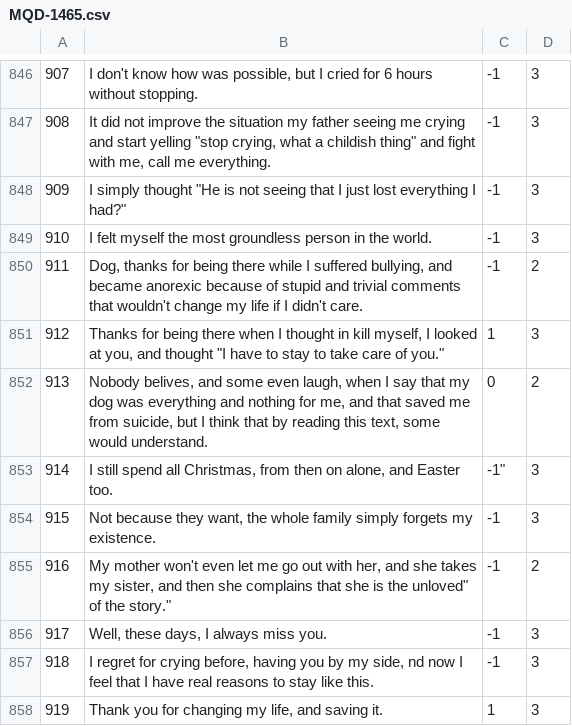
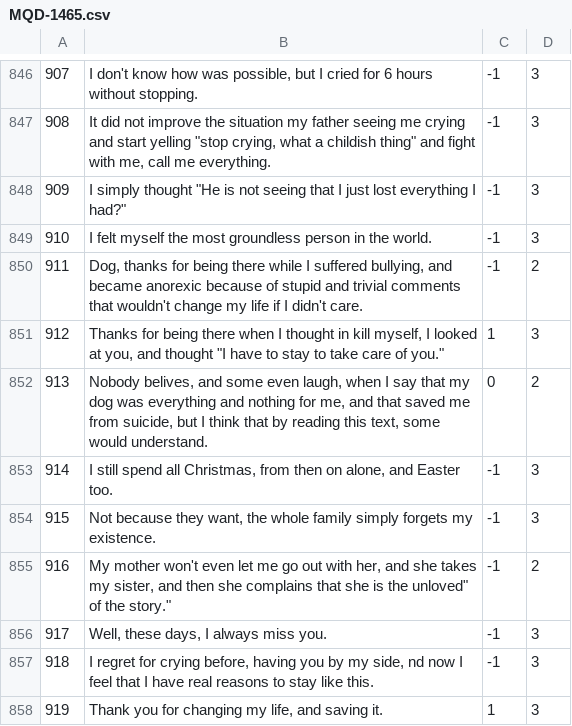
Before and after one commit to AlexanderIan53/AlexanderIan53-HoraComplementar-Traducao, a CSV file: MQD-1465.csv, drawn as a sheet; only a part is shown, gaps mark what is left out.

Commit message:
Update MQD-1465.csv

```diff
--- a/MQD-1465.csv
+++ b/MQD-1465.csv
@@ -852,3 +852,3 @@
 "913","Nobody belives, and some even laugh, when I say that my dog was everything and nothing for me, and that saved me from suicide, but I think that by reading this text, some would understand.","0","2"
-"914","I still spend all Christmas, from then on alone, and Easter too.",-1","3"
+"914","I still spend all Christmas, from then on alone, and Easter too.","-1","3"
 "915","Not because they want, the whole family simply forgets my existence.","-1","3"
```
